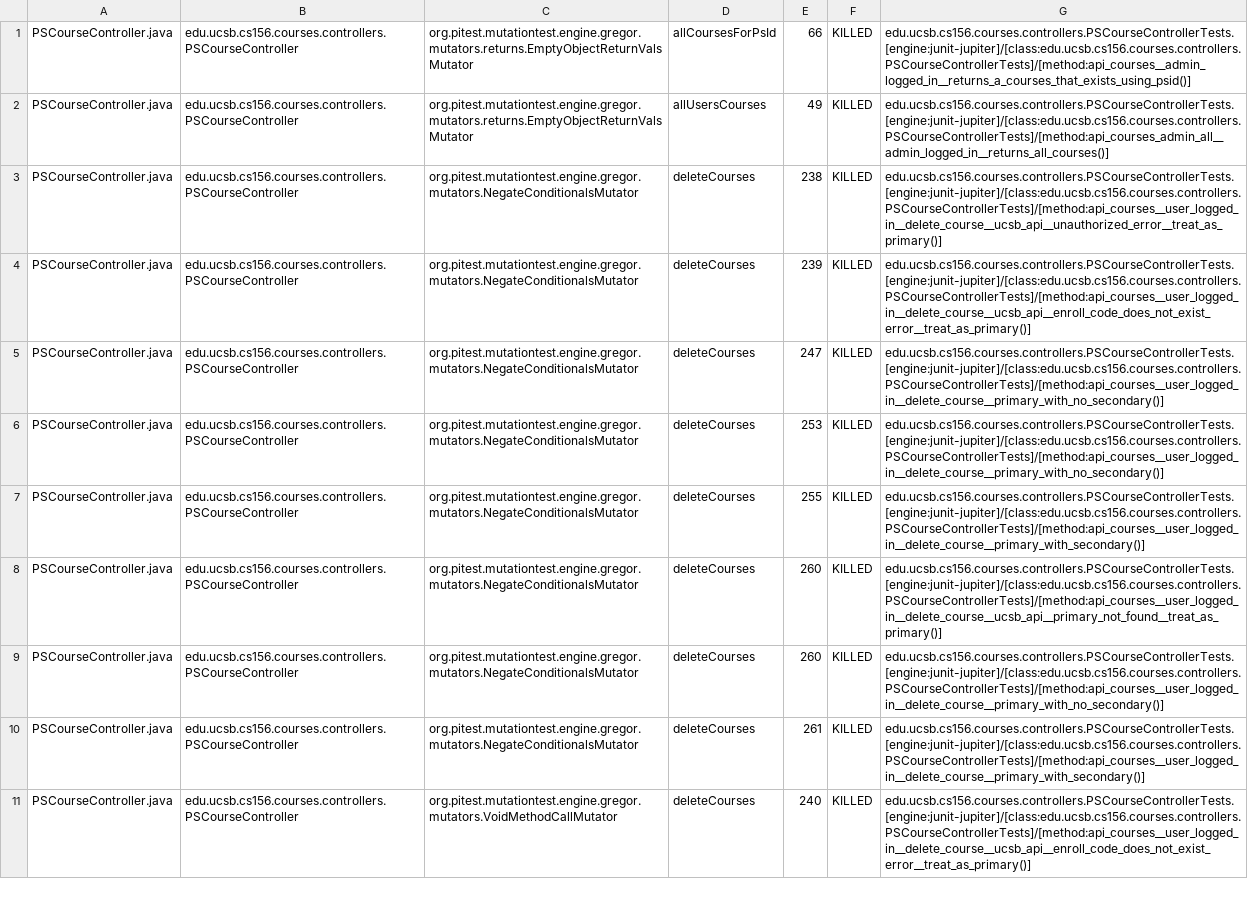
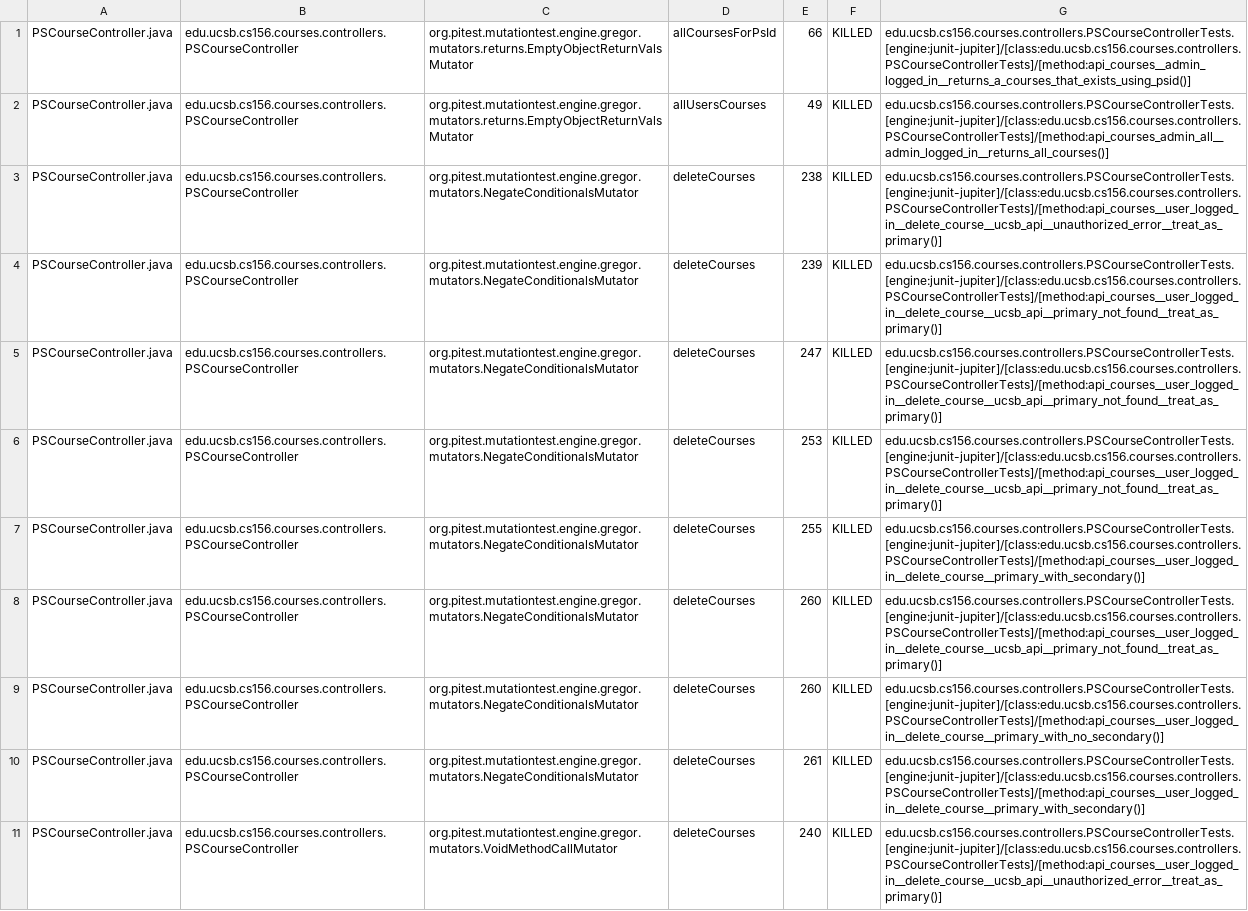
Before and after one commit to ucsb-cs156-f25/proj-courses-f25-03, a CSV file: pitest/mutations.csv, drawn as a sheet; only a part is shown; the diff covers the shown part only.

Commit message:
Deploying to gh-pages from @ ucsb-cs156-f25/proj-courses-f25-03@65842b3d507d5a73b88a6d3fc7938b50fe974914 🚀

```diff
--- a/pitest/mutations.csv
+++ b/pitest/mutations.csv
@@ -3,5 +3,5 @@ PSCourseController.java,edu.ucsb.cs156.courses.controllers.PSCourseController,or
 PSCourseController.java,edu.ucsb.cs156.courses.controllers.PSCourseController,org.pitest.mutationtest.engine.gregor.mutators.NegateConditionalsMutator,deleteCourses,238,KILLED,edu.ucsb.cs156.courses.controllers.PSCourseControllerTests.[engine:junit-jupiter]/[class:edu.ucsb.cs156.courses.controllers.PSCourseControllerTests]/[method:api_courses__user_logged_in__delete_course__ucsb_api__unauthorized_error__treat_as_primary()]
-PSCourseController.java,edu.ucsb.cs156.courses.controllers.PSCourseController,org.pitest.mutationtest.engine.gregor.mutators.NegateConditionalsMutator,deleteCourses,239,KILLED,edu.ucsb.cs156.courses.controllers.PSCourseControllerTests.[engine:junit-jupiter]/[class:edu.ucsb.cs156.courses.controllers.PSCourseControllerTests]/[method:api_courses__user_logged_in__delete_course__ucsb_api__enroll_code_does_not_exist_error__treat_as_primary()]
-PSCourseController.java,edu.ucsb.cs156.courses.controllers.PSCourseController,org.pitest.mutationtest.engine.gregor.mutators.NegateConditionalsMutator,deleteCourses,247,KILLED,edu.ucsb.cs156.courses.controllers.PSCourseControllerTests.[engine:junit-jupiter]/[class:edu.ucsb.cs156.courses.controllers.PSCourseControllerTests]/[method:api_courses__user_logged_in__delete_course__primary_with_no_secondary()]
-PSCourseController.java,edu.ucsb.cs156.courses.controllers.PSCourseController,org.pitest.mutationtest.engine.gregor.mutators.NegateConditionalsMutator,deleteCourses,253,KILLED,edu.ucsb.cs156.courses.controllers.PSCourseControllerTests.[engine:junit-jupiter]/[class:edu.ucsb.cs156.courses.controllers.PSCourseControllerTests]/[method:api_courses__user_logged_in__delete_course__primary_with_no_secondary()]
+PSCourseController.java,edu.ucsb.cs156.courses.controllers.PSCourseController,org.pitest.mutationtest.engine.gregor.mutators.NegateConditionalsMutator,deleteCourses,239,KILLED,edu.ucsb.cs156.courses.controllers.PSCourseControllerTests.[engine:junit-jupiter]/[class:edu.ucsb.cs156.courses.controllers.PSCourseControllerTests]/[method:api_courses__user_logged_in__delete_course__ucsb_api__primary_not_found__treat_as_primary()]
+PSCourseController.java,edu.ucsb.cs156.courses.controllers.PSCourseController,org.pitest.mutationtest.engine.gregor.mutators.NegateConditionalsMutator,deleteCourses,247,KILLED,edu.ucsb.cs156.courses.controllers.PSCourseControllerTests.[engine:junit-jupiter]/[class:edu.ucsb.cs156.courses.controllers.PSCourseControllerTests]/[method:api_courses__user_logged_in__delete_course__ucsb_api__primary_not_found__treat_as_primary()]
+PSCourseController.java,edu.ucsb.cs156.courses.controllers.PSCourseController,org.pitest.mutationtest.engine.gregor.mutators.NegateConditionalsMutator,deleteCourses,253,KILLED,edu.ucsb.cs156.courses.controllers.PSCourseControllerTests.[engine:junit-jupiter]/[class:edu.ucsb.cs156.courses.controllers.PSCourseControllerTests]/[method:api_courses__user_logged_in__delete_course__ucsb_api__primary_not_found__treat_as_primary()]
 PSCourseController.java,edu.ucsb.cs156.courses.controllers.PSCourseController,org.pitest.mutationtest.engine.gregor.mutators.NegateConditionalsMutator,deleteCourses,255,KILLED,edu.ucsb.cs156.courses.controllers.PSCourseControllerTests.[engine:junit-jupiter]/[class:edu.ucsb.cs156.courses.controllers.PSCourseControllerTests]/[method:api_courses__user_logged_in__delete_course__primary_with_secondary()]
@@ -10,2 +10,2 @@ PSCourseController.java,edu.ucsb.cs156.courses.controllers.PSCourseController,or
 PSCourseController.java,edu.ucsb.cs156.courses.controllers.PSCourseController,org.pitest.mutationtest.engine.gregor.mutators.NegateConditionalsMutator,deleteCourses,261,KILLED,edu.ucsb.cs156.courses.controllers.PSCourseControllerTests.[engine:junit-jupiter]/[class:edu.ucsb.cs156.courses.controllers.PSCourseControllerTests]/[method:api_courses__user_logged_in__delete_course__primary_with_secondary()]
-PSCourseController.java,edu.ucsb.cs156.courses.controllers.PSCourseController,org.pitest.mutationtest.engine.gregor.mutators.VoidMethodCallMutator,deleteCourses,240,KILLED,edu.ucsb.cs156.courses.controllers.PSCourseControllerTests.[engine:junit-jupiter]/[class:edu.ucsb.cs156.courses.controllers.PSCourseControllerTests]/[method:api_courses__user_logged_in__delete_course__ucsb_api__enroll_code_does_not_exist_error__treat_as_primary()]
+PSCourseController.java,edu.ucsb.cs156.courses.controllers.PSCourseController,org.pitest.mutationtest.engine.gregor.mutators.VoidMethodCallMutator,deleteCourses,240,KILLED,edu.ucsb.cs156.courses.controllers.PSCourseControllerTests.[engine:junit-jupiter]/[class:edu.ucsb.cs156.courses.controllers.PSCourseControllerTests]/[method:api_courses__user_logged_in__delete_course__ucsb_api__unauthorized_error__treat_as_primary()]
```
Also changed, not shown: 58 edited cells elsewhere in this file, 52 other files.
